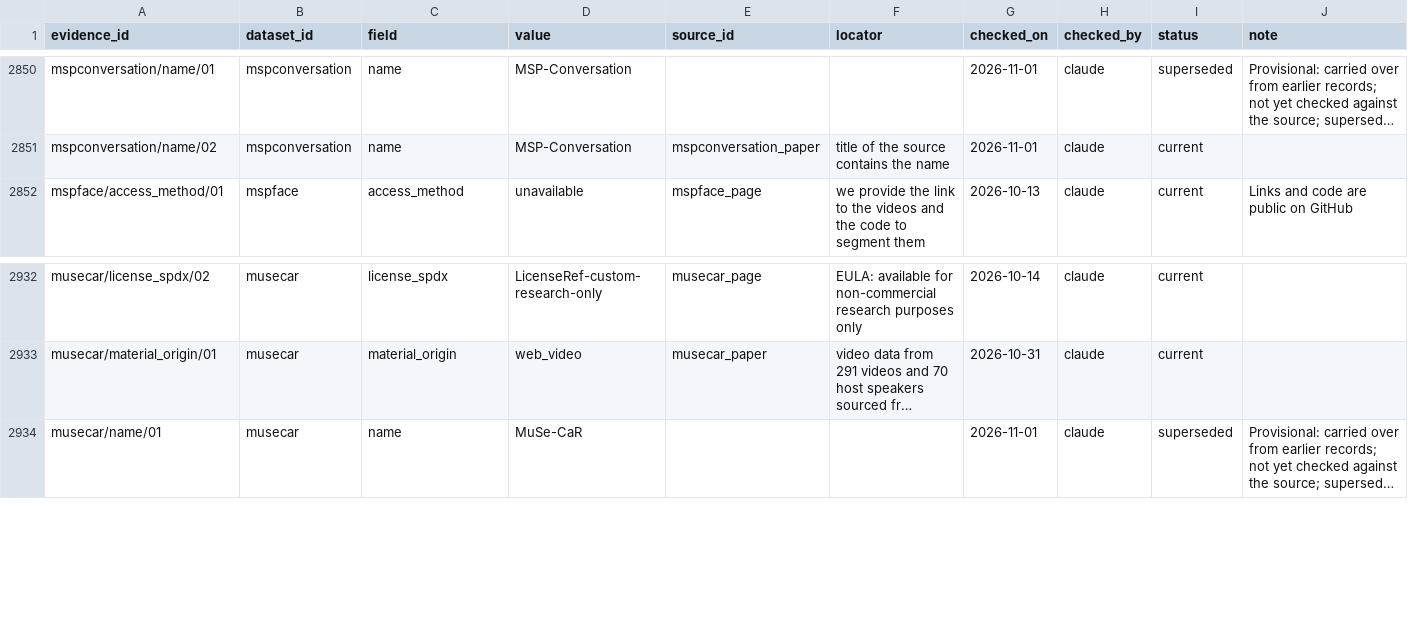
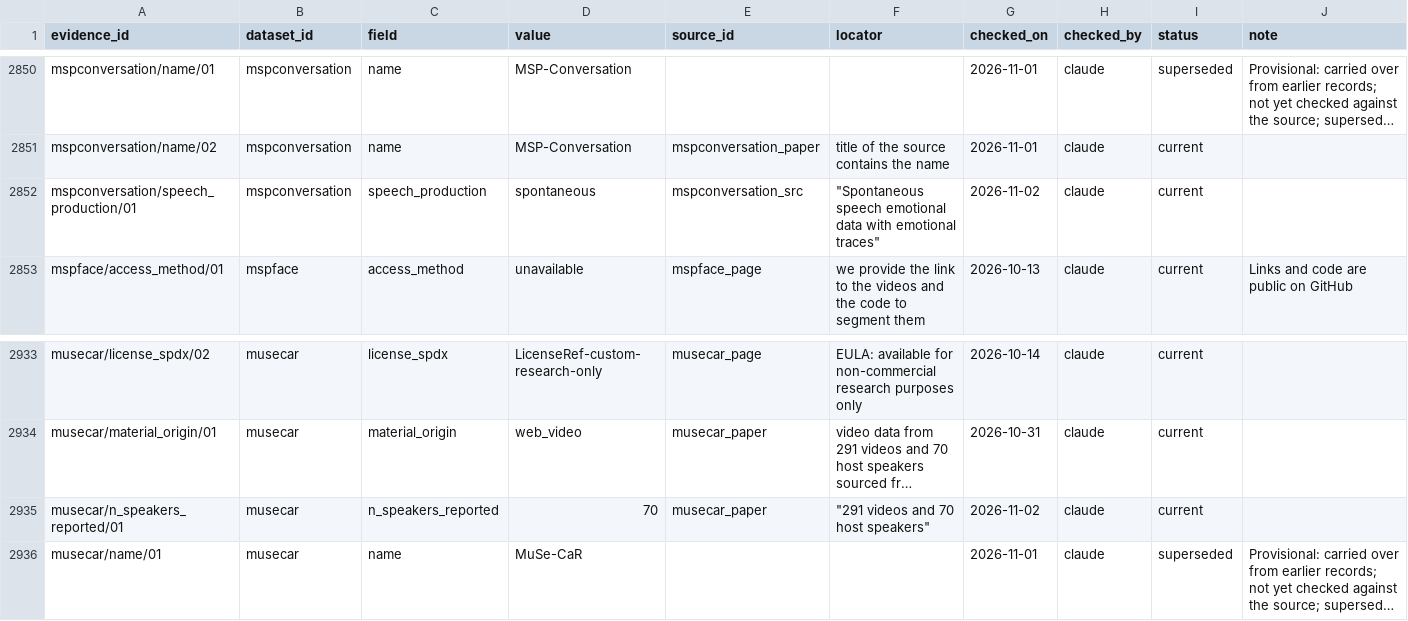
Before and after one commit to itoten/ser_dataset_db, a CSV file: data/evidence.csv, drawn as a sheet; only a part is shown, gaps mark what is left out; long unchanged cells end in …; the diff names each change by its address in the sheet, - before the commit and + after, or states it on an @@ line.

```diff
--- a/data/evidence.csv
+++ b/data/evidence.csv
+row 2852: mspconversation/speech_production/01 | mspconversation | speech_production | spontaneous | mspconversation_src | "Spontaneous speech emotional data with emotional traces" | 2026-11-02 | claude | current
+row 2935: musecar/n_speakers_reported/01 | musecar | n_speakers_reported | 70 | musecar_paper | "291 videos and 70 host speakers" | 2026-11-02 | claude | current
```
Also changed, not shown: data/datasets.csv, views/datasets_wide.csv.
